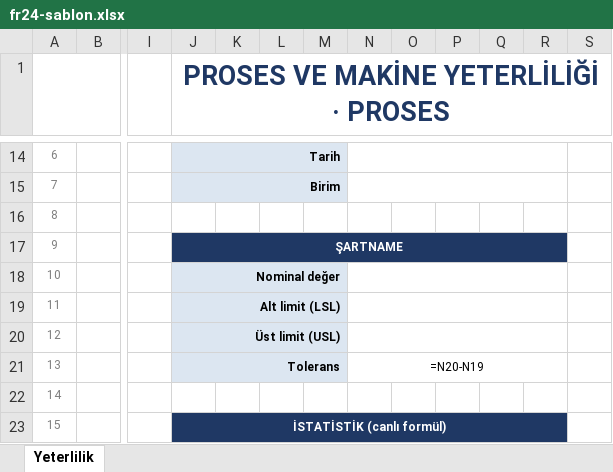
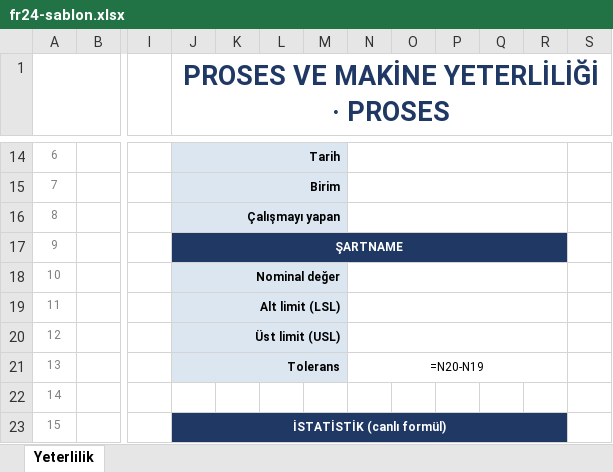
Before and after one commit to mycosmosshop/msa, an Excel workbook: templates/fr24-sablon.xlsx, sheet Yeterlilik, drawn as a sheet; only a part is shown, gaps mark what is left out; values as stored, in another font and other column widths than the file's, no borders; formulas without a stored value are shown as written; charts and pictures not drawn; the diff names each change by its address in the sheet, - before the commit and + after, or states it on an @@ line.

```diff
--- a/templates/fr24-sablon.xlsx (sheet Yeterlilik)
+++ b/templates/fr24-sablon.xlsx (sheet Yeterlilik)
-J16: (empty)
+J16: Çalışmayı yapan
-J16:M16 fill: none
+J16:M16 fill: #DCE6F1
+J16:M16 merged
+N16:R16 merged
```
Also changed, not shown: 6 other files.
